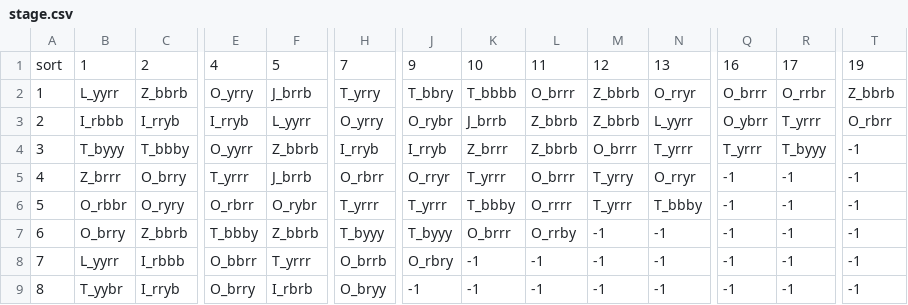
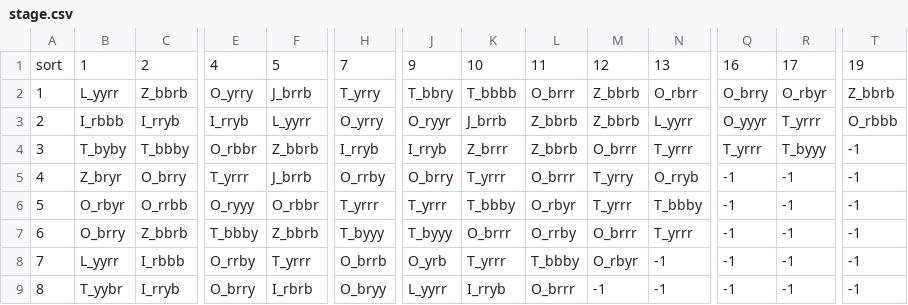
Before and after one commit to SibaDoge1/CIEN_TutoProject_Stone, a CSV file: Assets/Resources/stage.csv, drawn as a sheet; only a part is shown, gaps mark what is left out; the diff covers the shown part only; the diff names each change by its address in the sheet, - before the commit and + after, or states it on an @@ line.

```diff
--- a/Assets/Resources/stage.csv
+++ b/Assets/Resources/stage.csv
-N2: O_rryr
+N2: O_rbrr
-Q2: O_brrr
+Q2: O_brry
-R2: O_rrbr
+R2: O_rbyr
-J3: O_rybr
+J3: O_ryyr
-Q3: O_ybrr
+Q3: O_yyyr
-T3: O_rbrr
+T3: O_rbbb
-B4: T_byyy
+B4: T_byby
-E4: O_yyrr
+E4: O_rbbr
-B5: Z_brrr
+B5: Z_bryr
-H5: O_rbrr
+H5: O_rrby
-J5: O_rryr
+J5: O_brry
-N5: O_rryr
+N5: O_rryb
-B6: O_rbbr
+B6: O_rbyr
-C6: O_ryry
+C6: O_rrbb
-E6: O_rbrr
+E6: O_ryyy
-F6: O_rybr
+F6: O_rbbr
-L6: O_rrrr
+L6: O_rbyr
-M7: -1
+M7: O_brrr
-N7: -1
+N7: T_yrrr
-E8: O_bbrr
+E8: O_rrby
-J8: O_rbry
+J8: O_yrb
-K8: -1
+K8: T_yrrr
-L8: -1
+L8: T_bbby
-M8: -1
+M8: O_rbyr
-J9: -1
+J9: L_yyrr
-K9: -1
+K9: I_rryb
-L9: -1
+L9: O_brrr
```
Also changed, not shown: 14 edited cells elsewhere in this file, 33 other files.
